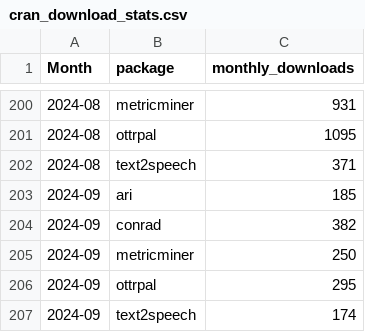
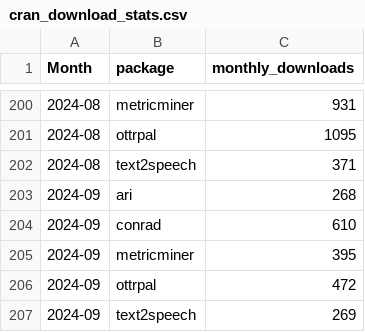
Before and after one commit to FredHutch/itn-dashboard, a CSV file: data/cran_download_stats.csv, drawn as a sheet; only a part is shown, gaps mark what is left out.

```diff
--- a/data/cran_download_stats.csv
+++ b/data/cran_download_stats.csv
@@ -202,6 +202,6 @@ Month,package,monthly_downloads
 2024-08,text2speech,371
-2024-09,ari,185
-2024-09,conrad,382
-2024-09,metricminer,250
-2024-09,ottrpal,295
-2024-09,text2speech,174
+2024-09,ari,268
+2024-09,conrad,610
+2024-09,metricminer,395
+2024-09,ottrpal,472
+2024-09,text2speech,269
```
Also changed, not shown: data/itcr_course_metrics.csv, data/itcr_ga_metric_data.csv, 1 other file.
